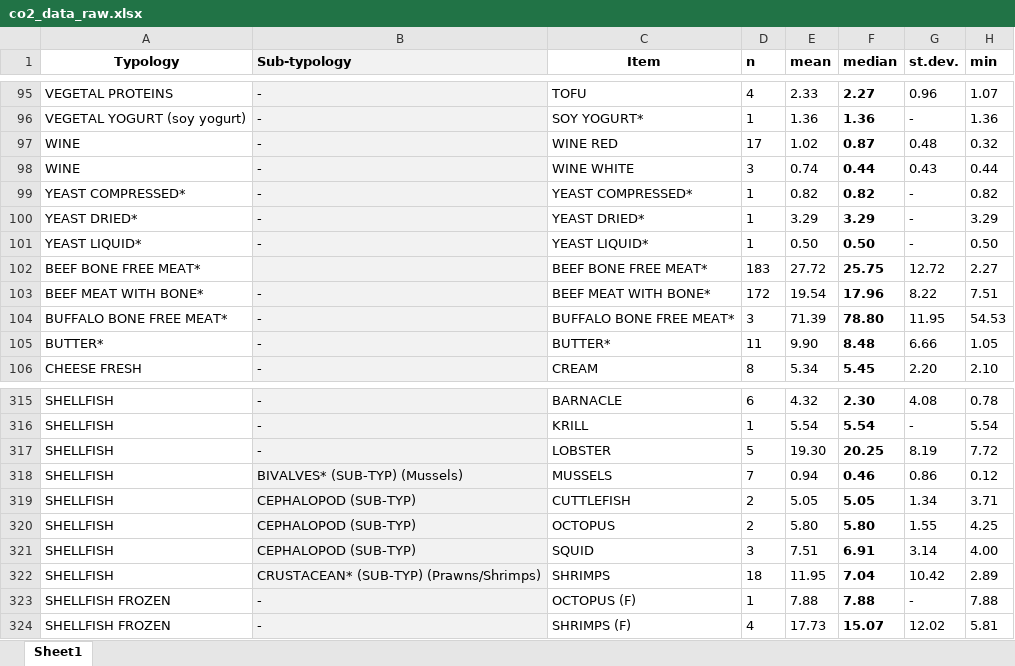
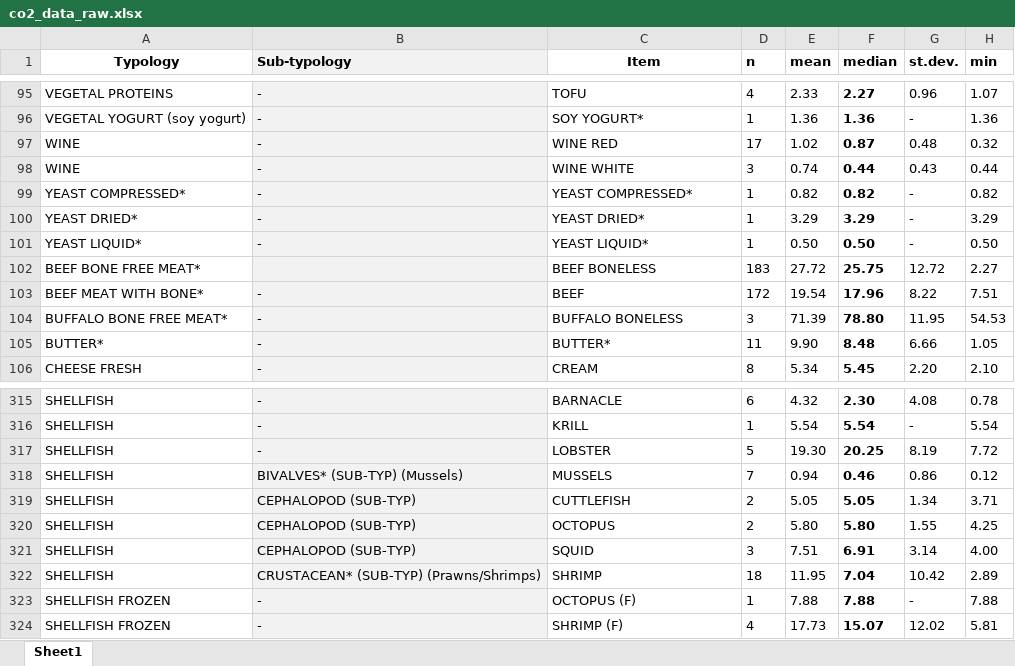
Before and after one commit to aiiches/green-bites, an Excel workbook: data/co2/co2_data_raw.xlsx, sheet Sheet1, drawn as a sheet; only a part is shown, gaps mark what is left out; values as stored, in another font and other column widths than the file's, no borders; the diff covers the shown part only; the diff names each change by its address in the sheet, - before the commit and + after, or states it on an @@ line.

```diff
--- a/data/co2/co2_data_raw.xlsx (sheet Sheet1)
+++ b/data/co2/co2_data_raw.xlsx (sheet Sheet1)
-C102 (Item): BEEF BONE FREE MEAT*
+C102 (Item): BEEF BONELESS
-C103 (Item): BEEF MEAT WITH BONE*
+C103 (Item): BEEF
-C104 (Item): BUFFALO BONE FREE MEAT*
+C104 (Item): BUFFALO BONELESS
-C322 (Item): SHRIMPS
+C322 (Item): SHRIMP
-C324 (Item): SHRIMPS (F)
+C324 (Item): SHRIMP (F)
```
Also changed, not shown: 13 edited cells elsewhere in this sheet, 1 other file.
